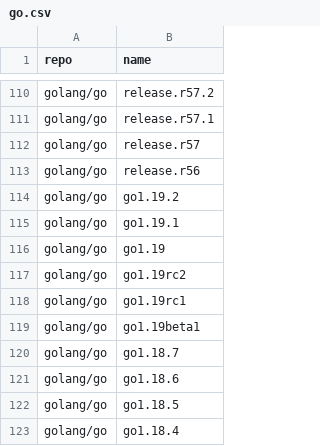
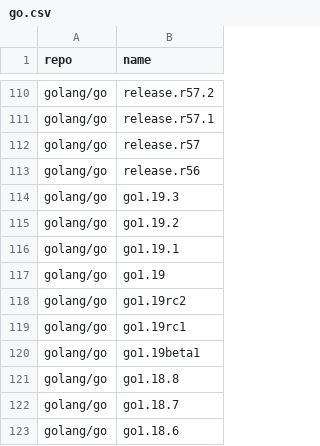
Before and after one commit to takokun778/golang-tag, a CSV file: data/go.csv, drawn as a sheet; only a part is shown, gaps mark what is left out; the shorter side is filled out with more unchanged rows; the diff names each change by its address in the sheet, - before the commit and + after, or states it on an @@ line.

```diff
--- a/data/go.csv
+++ b/data/go.csv
+row 114: golang/go | go1.19.3
+row 121: golang/go | go1.18.8
```
